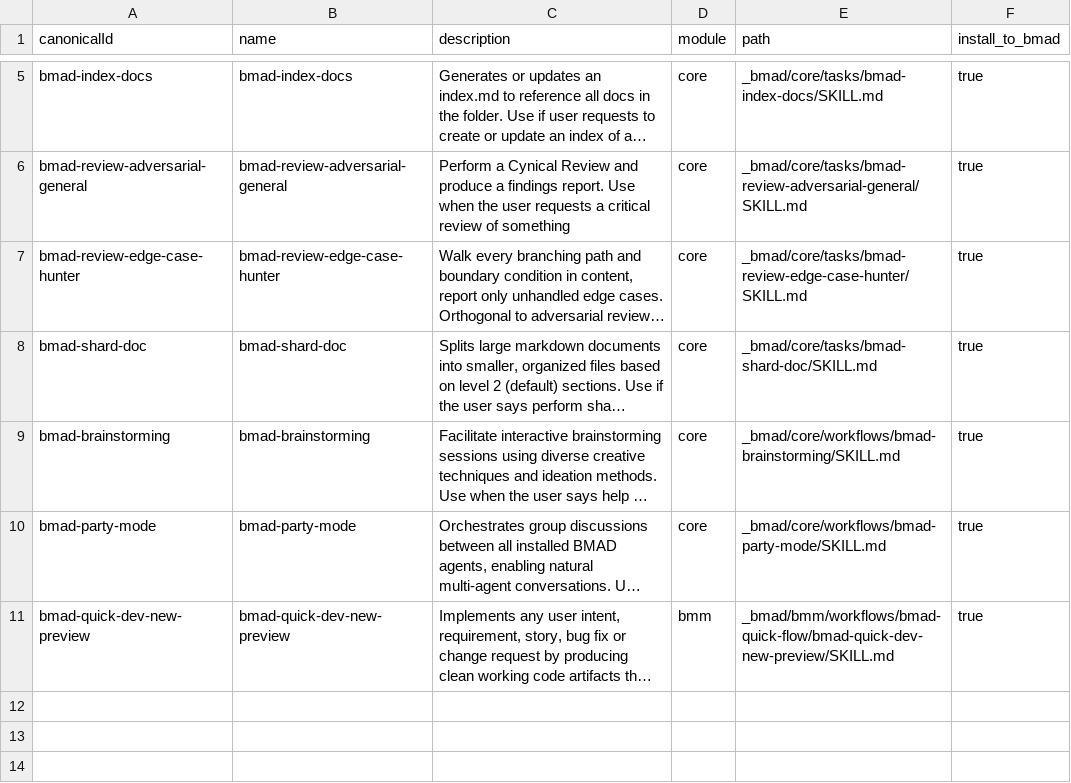
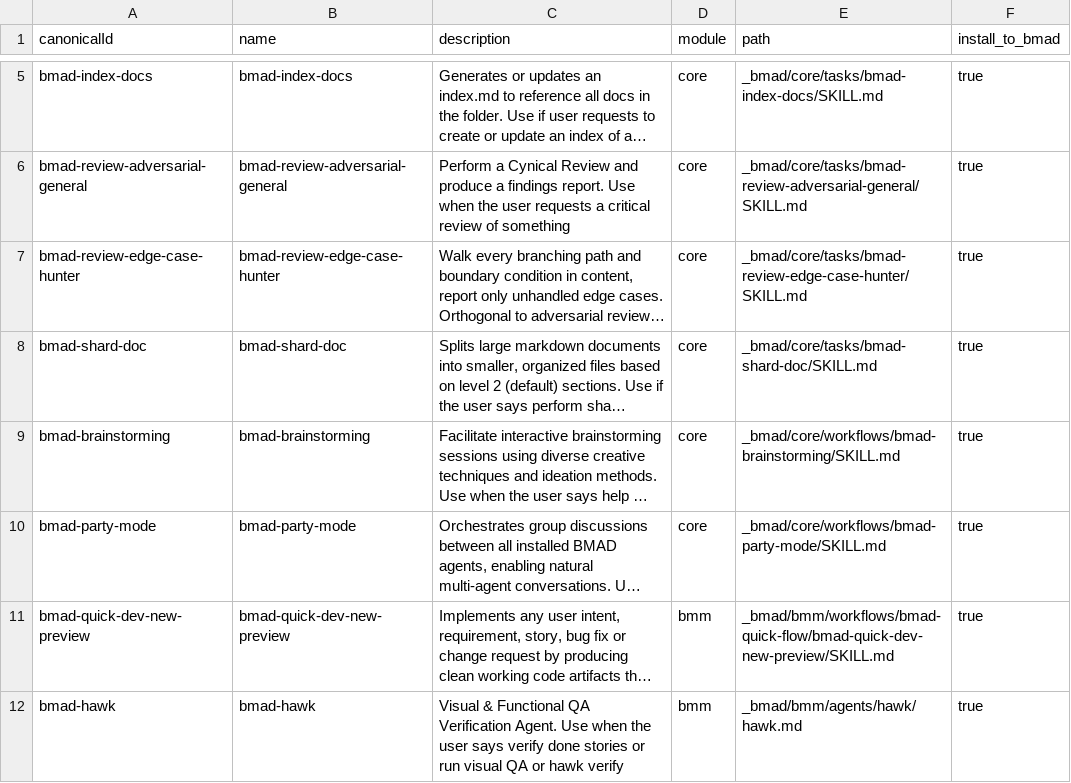
Before and after one commit to dartaryan/marko, a CSV file: _bmad/_config/skill-manifest.csv, drawn as a sheet; only a part is shown, gaps mark what is left out; long unchanged cells end in …; the diff names each change by its address in the sheet, - before the commit and + after, or states it on an @@ line.

```diff
--- a/_bmad/_config/skill-manifest.csv
+++ b/_bmad/_config/skill-manifest.csv
+row 12: bmad-hawk | bmad-hawk | Visual & Functional QA Verification Agent. Use when the user says verify done stories or run visual QA or hawk verify | bmm | _bmad/bmm/agents/hawk/hawk.md | true
```
Also changed, not shown: _bmad/_config/agent-manifest.csv, _bmad/_config/bmad-help.csv, 16 other files.
